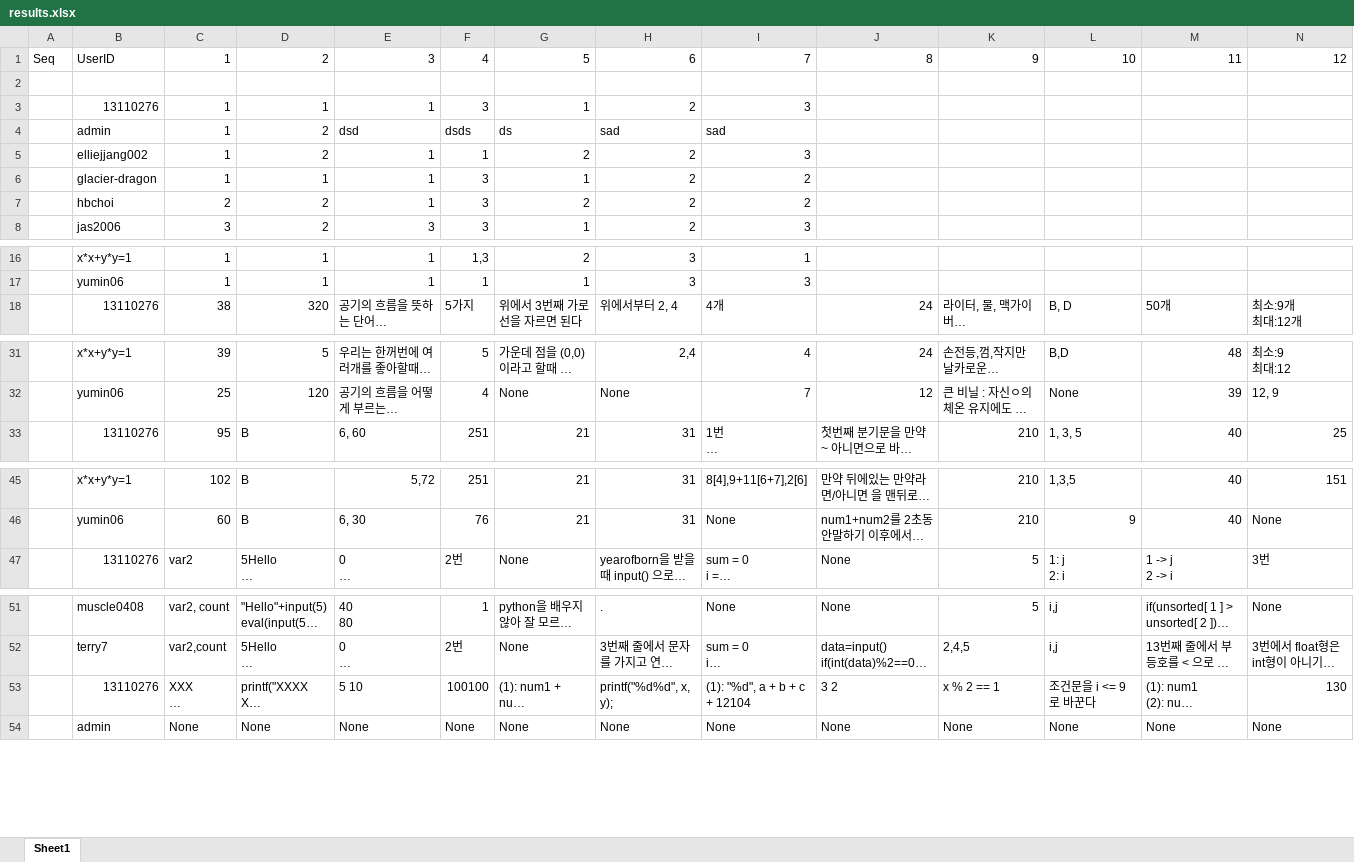
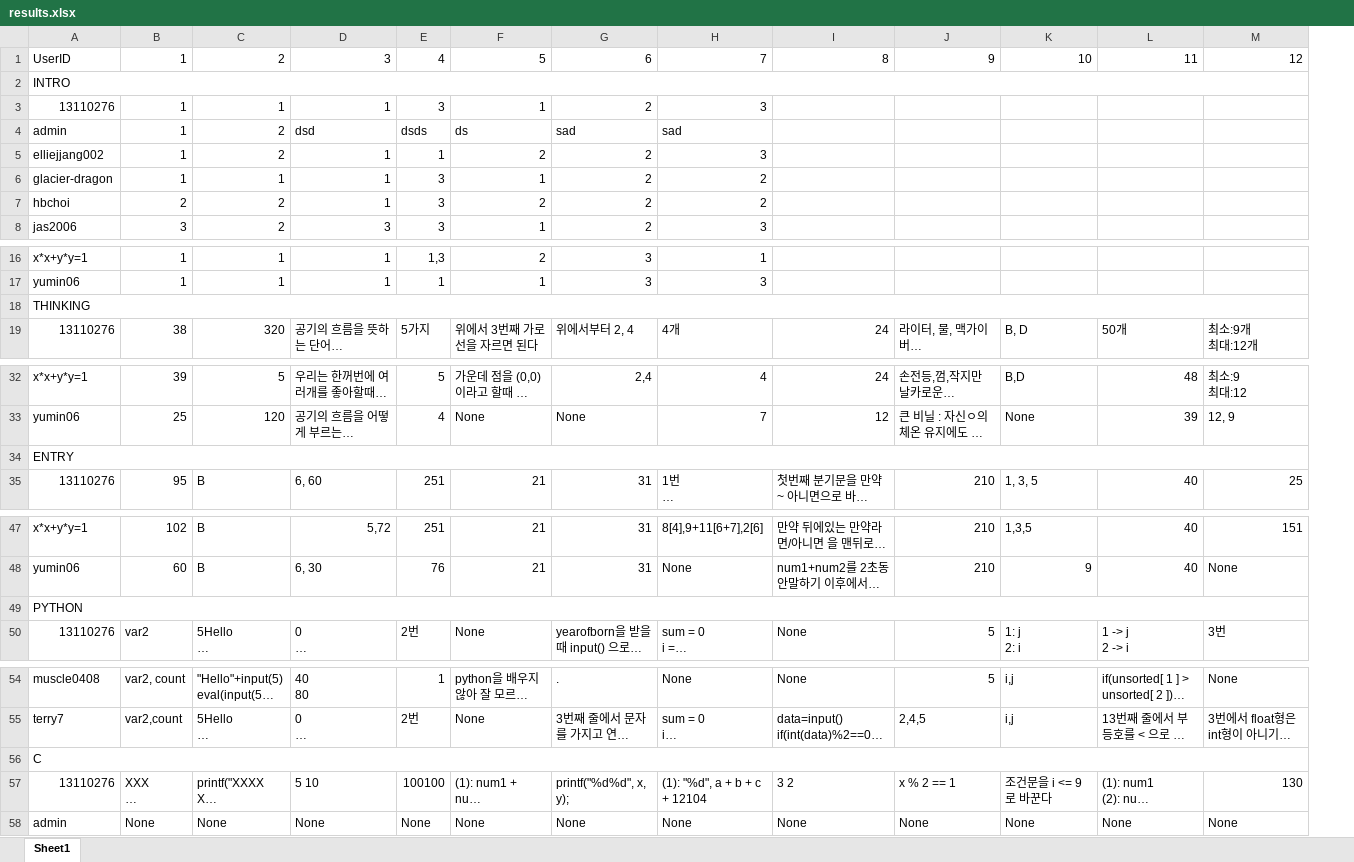
Before and after one commit to korsing/GT_Server, an Excel workbook: results.xlsx, sheet Sheet1, drawn as a sheet; only a part is shown, gaps mark what is left out; long unchanged cells end in …; values as stored, in another font and other column widths than the file's, no cell formats; removed rows and columns are numbered as before the commit, all else as after; rows hold the shown columns only; the diff names each change by its address in the sheet, - before the commit and + after, or states it on an @@ line.

```diff
--- a/results.xlsx (sheet Sheet1)
+++ b/results.xlsx (sheet Sheet1)
-column A, row 1: Seq
-A2: (empty)
+A2: INTRO
+A2:Z2 merged
+row 18: THINKING
+row 34: ENTRY
+row 49: PYTHON
+row 56: C
```
Also changed, not shown: cell formats, 4 other files.
